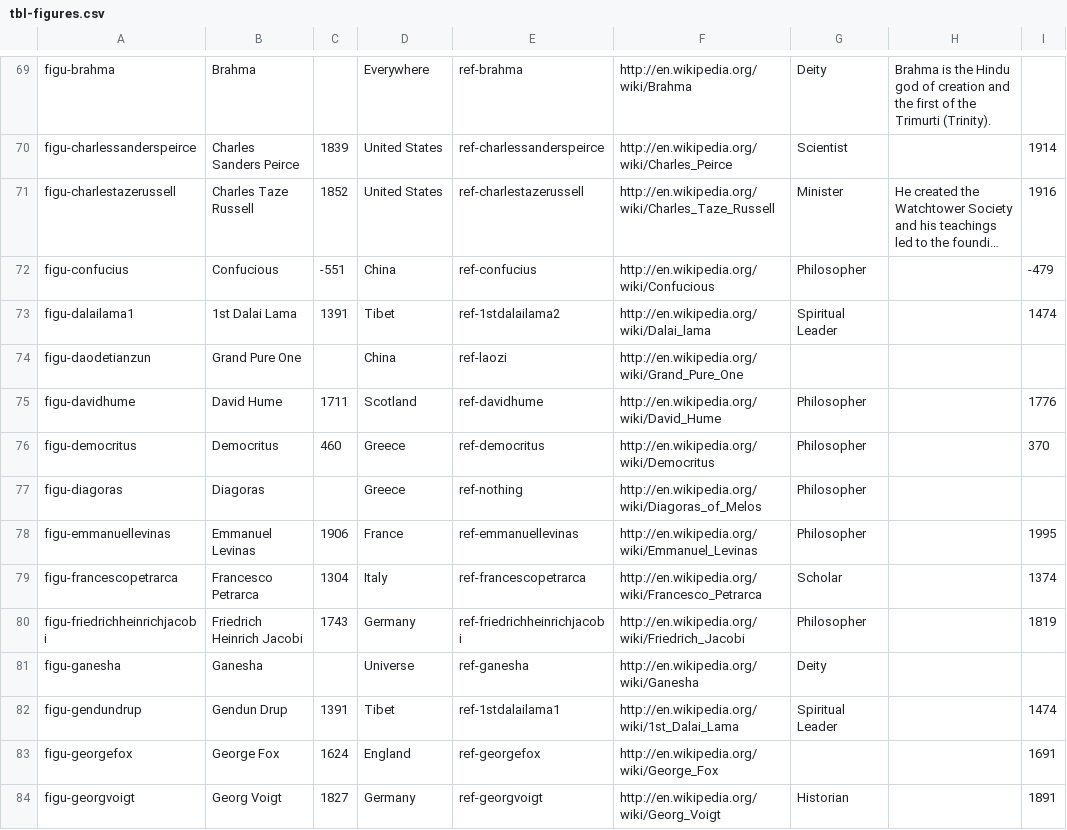
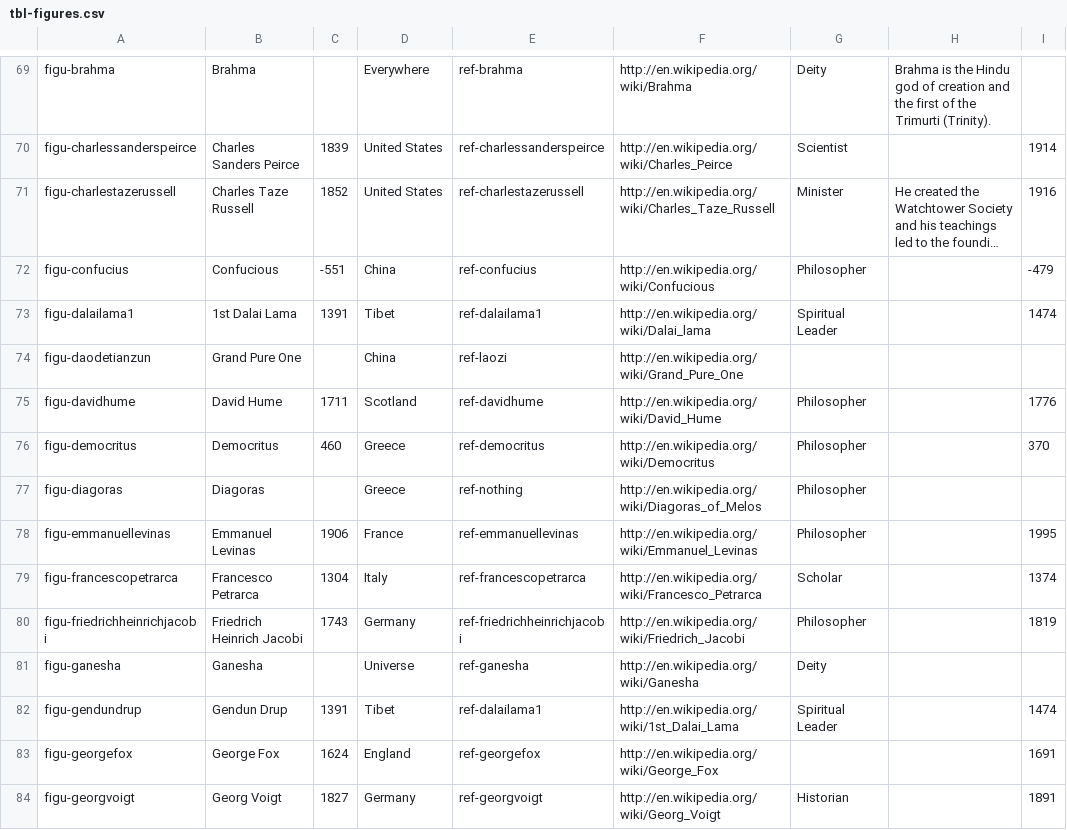
Before and after one commit to adamaxe/moralifeclientdata, a CSV file: Resources/tbl-figures.csv, drawn as a sheet; only a part is shown, gaps mark what is left out; long unchanged cells end in …; the diff names each change by its address in the sheet, - before the commit and + after, or states it on an @@ line.

```diff
--- a/Resources/tbl-figures.csv
+++ b/Resources/tbl-figures.csv
-E73: ref-1stdalailama2
+E73: ref-dalailama1
-E82: ref-1stdalailama1
+E82: ref-dalailama1
```
Also changed, not shown: Resources/tbl-assets.csv, Resources/tbl-characters.csv, 1 other file.
